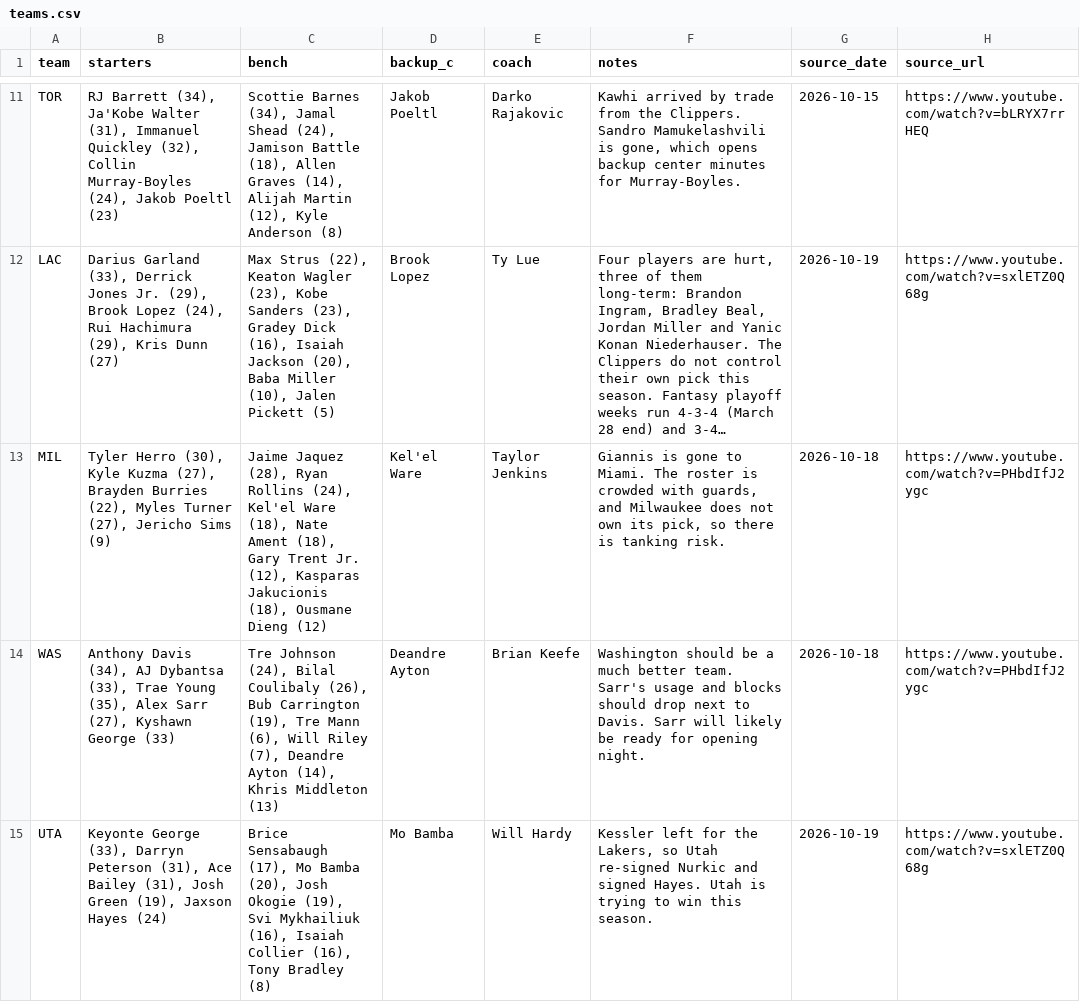
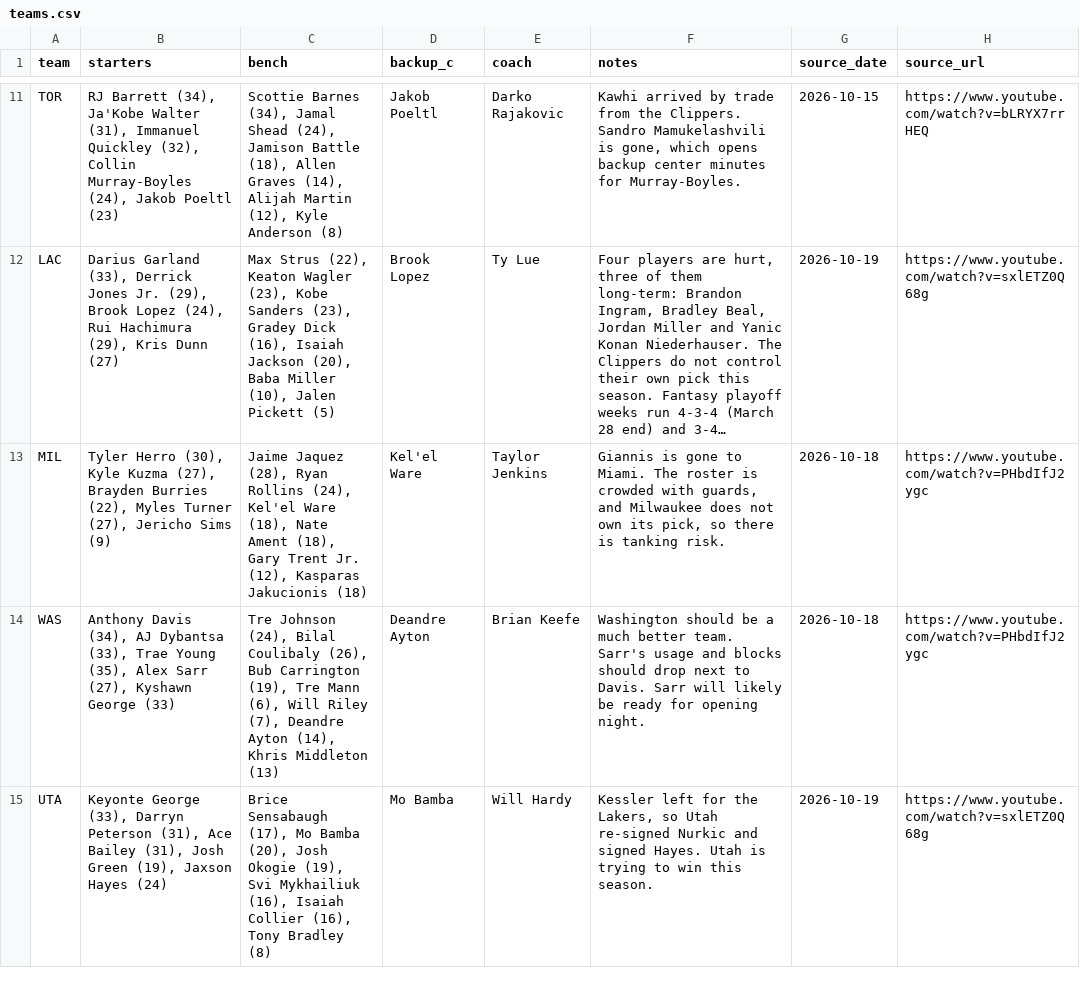
Before and after one commit to nascardataguy2/nba-2026-27, a CSV file: data/teams.csv, drawn as a sheet; only a part is shown, gaps mark what is left out; long unchanged cells end in …; the diff names each change by its address in the sheet, - before the commit and + after, or states it on an @@ line.

```diff
--- a/data/teams.csv
+++ b/data/teams.csv
-C13 (bench): …Kasparas Jakucionis (18), Ousmane Dieng (12)
+C13 (bench): …Kasparas Jakucionis (18)
```
Also changed, not shown: 12 other files.
